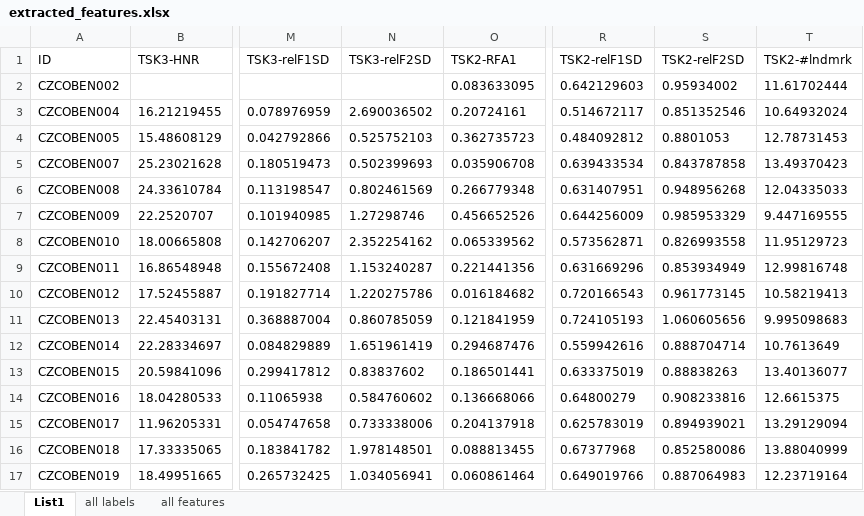
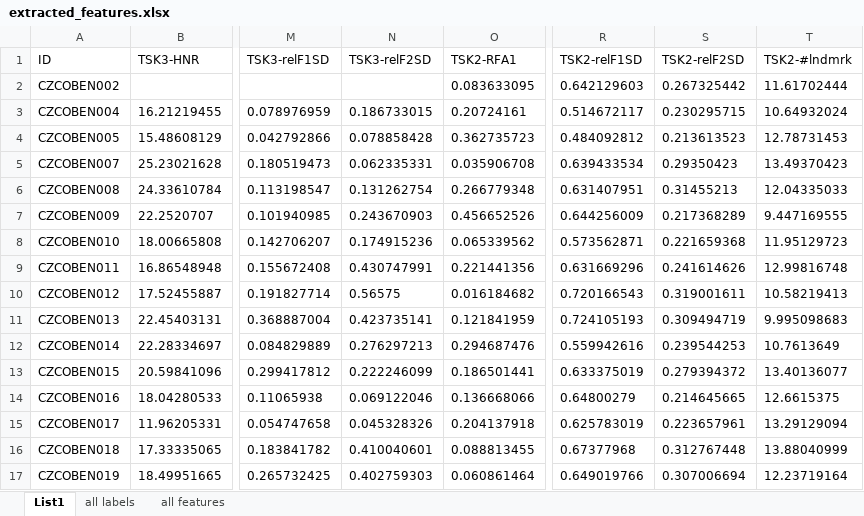
Before and after one commit to BDALab/multilingual_speech_analysis, an Excel workbook: extracted_features.xlsx, sheet List1, drawn as a sheet; only a part is shown, gaps mark what is left out; values as stored, in another font and other column widths than the file's, no borders; the diff covers the shown part only; the diff names each change by its address in the sheet, - before the commit and + after, or states it on an @@ line.

```diff
--- a/extracted_features.xlsx (sheet List1)
+++ b/extracted_features.xlsx (sheet List1)
-S2 (TSK2-relF2SD): 0.95934002
+S2 (TSK2-relF2SD): 0.267325442
-N3 (TSK3-relF2SD): 2.690036502
+N3 (TSK3-relF2SD): 0.186733015
-S3 (TSK2-relF2SD): 0.851352546
+S3 (TSK2-relF2SD): 0.230295715
-N4 (TSK3-relF2SD): 0.525752103
+N4 (TSK3-relF2SD): 0.078858428
-S4 (TSK2-relF2SD): 0.8801053
+S4 (TSK2-relF2SD): 0.213613523
-N5 (TSK3-relF2SD): 0.502399693
+N5 (TSK3-relF2SD): 0.062335331
-S5 (TSK2-relF2SD): 0.843787858
+S5 (TSK2-relF2SD): 0.29350423
-N6 (TSK3-relF2SD): 0.802461569
+N6 (TSK3-relF2SD): 0.131262754
-S6 (TSK2-relF2SD): 0.948956268
+S6 (TSK2-relF2SD): 0.31455213
-N7 (TSK3-relF2SD): 1.27298746
+N7 (TSK3-relF2SD): 0.243670903
-S7 (TSK2-relF2SD): 0.985953329
+S7 (TSK2-relF2SD): 0.217368289
-N8 (TSK3-relF2SD): 2.352254162
+N8 (TSK3-relF2SD): 0.174915236
-S8 (TSK2-relF2SD): 0.826993558
+S8 (TSK2-relF2SD): 0.221659368
-N9 (TSK3-relF2SD): 1.153240287
+N9 (TSK3-relF2SD): 0.430747991
-S9 (TSK2-relF2SD): 0.853934949
+S9 (TSK2-relF2SD): 0.241614626
-N10 (TSK3-relF2SD): 1.220275786
+N10 (TSK3-relF2SD): 0.56575
-S10 (TSK2-relF2SD): 0.961773145
+S10 (TSK2-relF2SD): 0.319001611
-N11 (TSK3-relF2SD): 0.860785059
+N11 (TSK3-relF2SD): 0.423735141
-S11 (TSK2-relF2SD): 1.060605656
+S11 (TSK2-relF2SD): 0.309494719
-N12 (TSK3-relF2SD): 1.651961419
+N12 (TSK3-relF2SD): 0.276297213
-S12 (TSK2-relF2SD): 0.888704714
+S12 (TSK2-relF2SD): 0.239544253
-N13 (TSK3-relF2SD): 0.83837602
+N13 (TSK3-relF2SD): 0.222246099
-S13 (TSK2-relF2SD): 0.88838263
+S13 (TSK2-relF2SD): 0.279394372
-N14 (TSK3-relF2SD): 0.584760602
+N14 (TSK3-relF2SD): 0.069122046
-S14 (TSK2-relF2SD): 0.908233816
+S14 (TSK2-relF2SD): 0.214645665
-N15 (TSK3-relF2SD): 0.733338006
+N15 (TSK3-relF2SD): 0.045328326
-S15 (TSK2-relF2SD): 0.894939021
+S15 (TSK2-relF2SD): 0.223657961
-N16 (TSK3-relF2SD): 1.978148501
+N16 (TSK3-relF2SD): 0.410040601
-S16 (TSK2-relF2SD): 0.852580086
+S16 (TSK2-relF2SD): 0.312767448
-N17 (TSK3-relF2SD): 1.034056941
+N17 (TSK3-relF2SD): 0.402759303
-S17 (TSK2-relF2SD): 0.887064983
+S17 (TSK2-relF2SD): 0.307006694
```
Also changed, not shown: 975 edited cells elsewhere in this sheet, sheet all labels, adjusted_features.xlsx, dataset_corr.xlsx, 17 other files.
